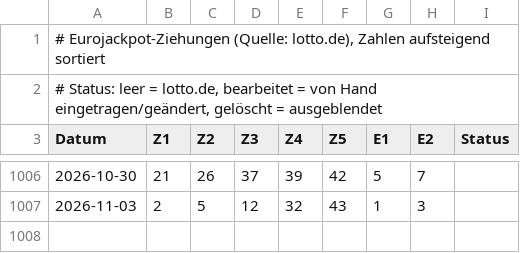
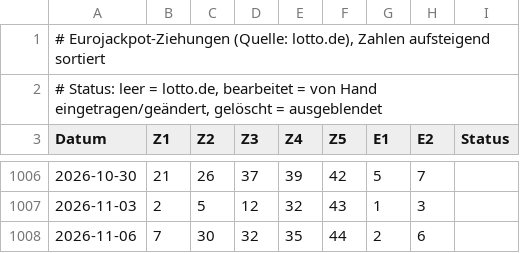
Before and after one commit to TheChickenMC/eurojackpot, a CSV file: ziehungen.csv, drawn as a sheet; only a part is shown, gaps mark what is left out; the diff names each change by its address in the sheet, - before the commit and + after, or states it on an @@ line.

```diff
--- a/ziehungen.csv
+++ b/ziehungen.csv
+row 1008: 2026-11-06 | 7 | 30 | 32 | 35 | 44 | 2 | 6
```
